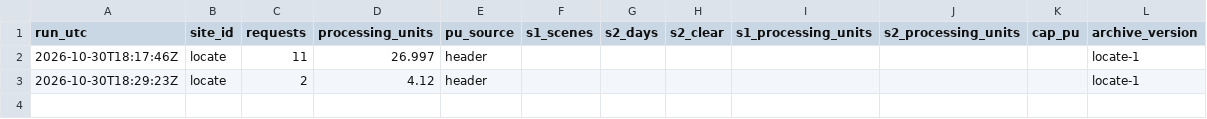
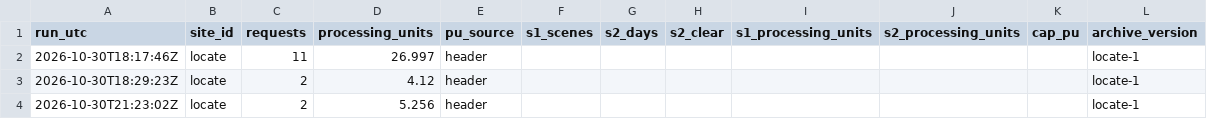
Before and after one commit to 2wrr6c7mmj-jpg/observatory-data, a CSV file: docs/data/sat/ports/locate/usage.csv, drawn as a sheet.

```diff
--- a/docs/data/sat/ports/locate/usage.csv
+++ b/docs/data/sat/ports/locate/usage.csv
@@ -3 +3,2 @@ run_utc,site_id,requests,processing_units,pu_source,s1_scenes,s2_days,s2_clear,s
 2026-10-30T18:29:23Z,locate,2,4.12,header,,,,,,,locate-1
+2026-10-30T21:23:02Z,locate,2,5.256,header,,,,,,,locate-1
```
Also changed, not shown: 3 other files.
